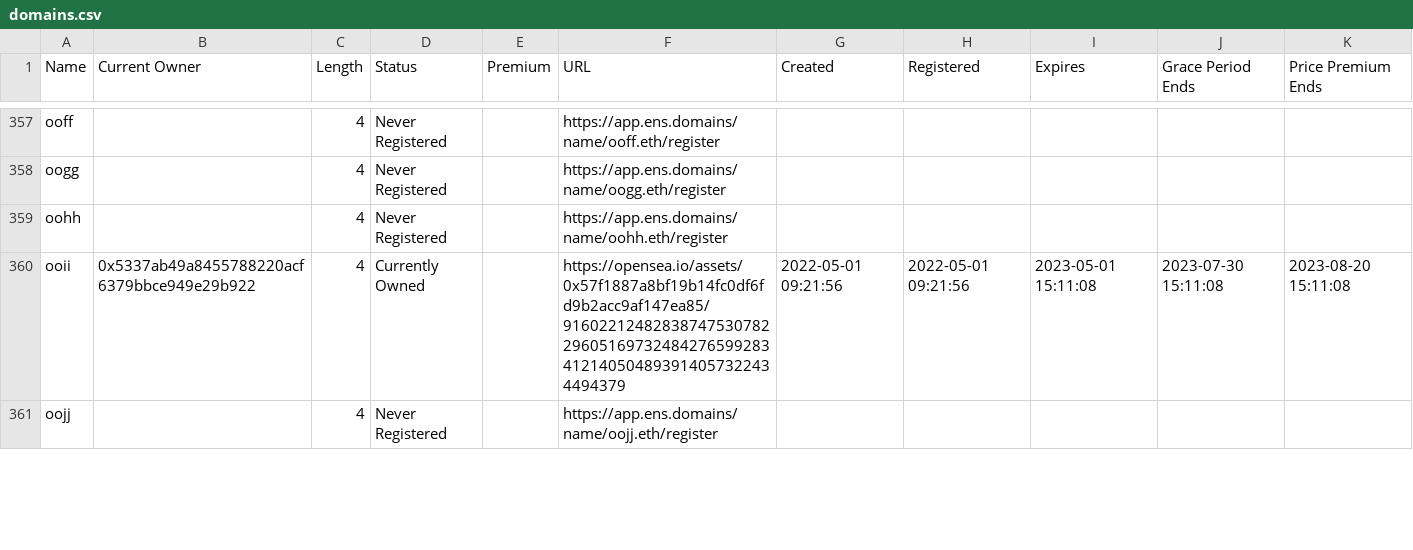
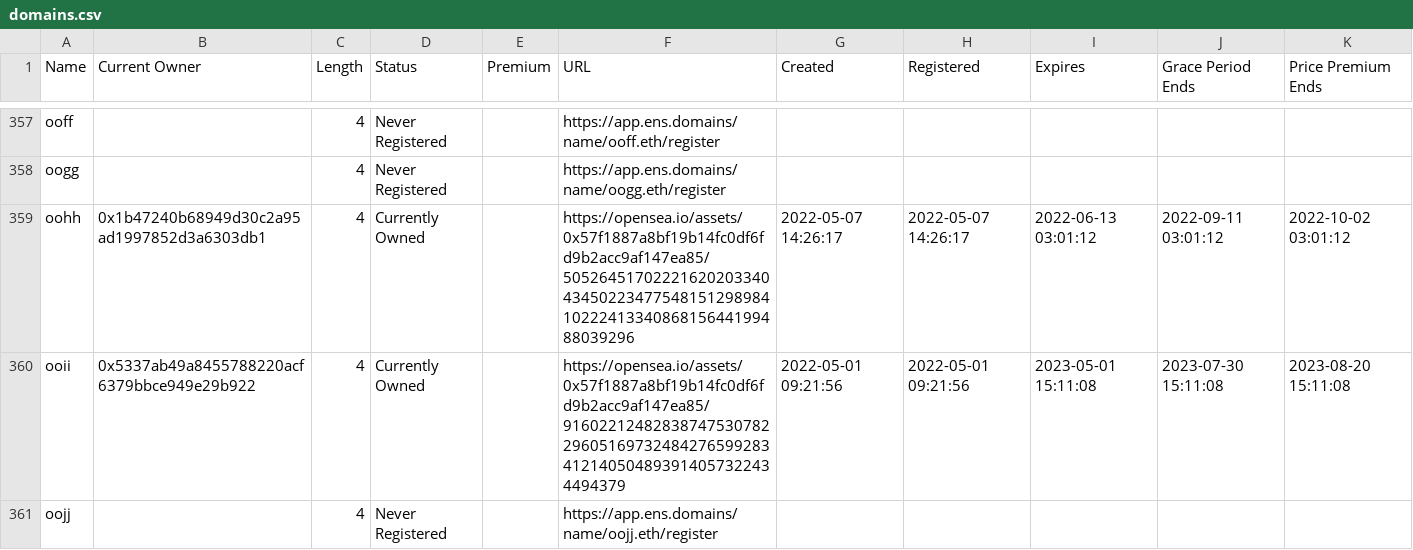
Before and after one commit to msnyder5/20kWords, a CSV file: output/DoubleLetterClub/domains.csv, drawn as a sheet; only a part is shown, gaps mark what is left out.

```diff
--- a/output/DoubleLetterClub/domains.csv
+++ b/output/DoubleLetterClub/domains.csv
@@ -358,3 +358,3 @@ ooff,,4,Never Registered,,https://app.ens.domains/name/ooff.eth/register,,,,,
 oogg,,4,Never Registered,,https://app.ens.domains/name/oogg.eth/register,,,,,
-oohh,,4,Never Registered,,https://app.ens.domains/name/oohh.eth/register,,,,,
+oohh,0x1b47240b68949d30c2a95ad1997852d3a6303db1,4,Currently Owned,,https://opensea.io/assets/0x57f1887a8bf19b14fc0df6fd9b2acc9af147ea85/50526451702221620203340434502234775481512989841022241334086815644199488039296,2022-05-07 14:26:17,2022-05-07 14:26:17,2022-06-13 03:01:12,2022-09-11 03:01:12,2022-10-02 03:01:12
 ooii,0x5337ab49a8455788220acf6379bbce949e29b922,4,Currently Owned,,https://opensea.io/assets/0x57f1887a8bf19b14fc0df6fd9b2acc9af147ea85/9160221248283874753078229605169732484276599283412140504893914057322434494379,2022-05-01 09:21:56,2022-05-01 09:21:56,2023-05-01 15:11:08,2023-07-30 15:11:08,2023-08-20 15:11:08
```
Also changed, not shown: output/Animals/domains.csv, 27 other files.
